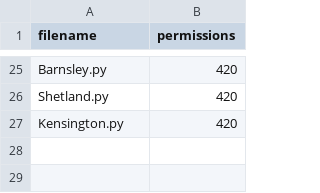
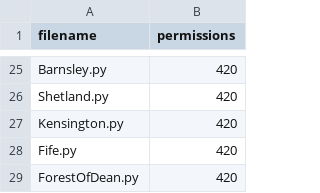
Before and after one commit to openaustralia/planningalerts, a CSV file: python_scrapers/OtherFilesToCopy.csv, drawn as a sheet; only a part is shown, gaps mark what is left out; the diff names each change by its address in the sheet, - before the commit and + after, or states it on an @@ line.

```diff
--- a/python_scrapers/OtherFilesToCopy.csv
+++ b/python_scrapers/OtherFilesToCopy.csv
+row 28: Fife.py | 420
+row 29: ForestOfDean.py | 420
```
Also changed, not shown: python_scrapers/SitesToGenerate.csv, 2 other files.
